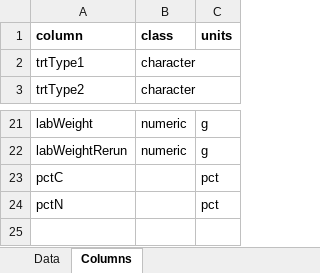
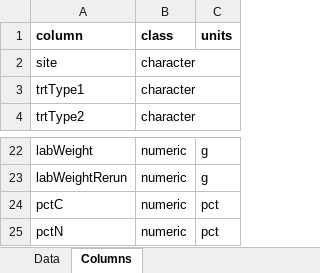
Before and after one commit to SPNR/ARDEC_Soil_NO3_NH4, an Excel workbook: ARDEC_Plant_CN_Template.xlsx, sheet Columns, drawn as a sheet; only a part is shown, gaps mark what is left out; values as stored, in another font and other column widths than the file's, no borders; addresses are those after the commit; the diff names each change by its address in the sheet, - before the commit and + after, or states it on an @@ line.

Commit message:
Fixed the list of column names and classes on worksheet #2.  (The first column name, 'site', was not present in that list.)

```diff
--- a/ARDEC_Plant_CN_Template.xlsx (sheet Columns)
+++ b/ARDEC_Plant_CN_Template.xlsx (sheet Columns)
+row 2: site | character
-B24:B25 (class): (empty)
+B24:B25 (class): numeric
```
